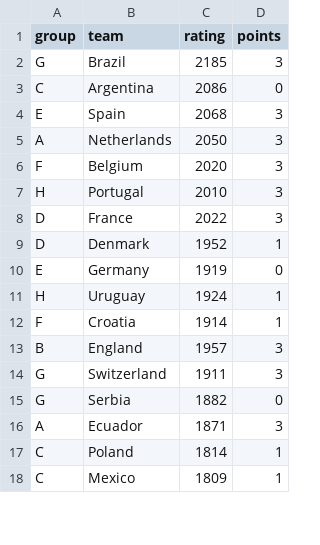
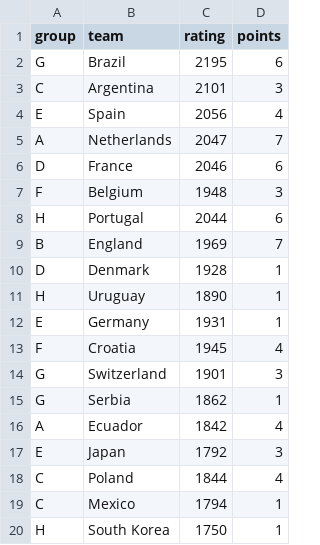
Before and after one commit to morales-felix/Qatar-2022-FIFA-World-Cup-simulation, a CSV file: data/roster1.csv, drawn as a sheet; only a part is shown; the diff covers the shown part only.

```diff
--- a/data/roster1.csv
+++ b/data/roster1.csv
@@ -1,18 +1,20 @@
 group,team,rating,points
-G,Brazil,2185,3
-C,Argentina,2086,0
-E,Spain,2068,3
-A,Netherlands,2050,3
-F,Belgium,2020,3
-H,Portugal,2010,3
-D,France,2022,3
-D,Denmark,1952,1
-E,Germany,1919,0
-H,Uruguay,1924,1
-F,Croatia,1914,1
-B,England,1957,3
-G,Switzerland,1911,3
-G,Serbia,1882,0
-A,Ecuador,1871,3
-C,Poland,1814,1
-C,Mexico,1809,1
+G,Brazil,2195,6
+C,Argentina,2101,3
+E,Spain,2056,4
+A,Netherlands,2047,7
+D,France,2046,6
+F,Belgium,1948,3
+H,Portugal,2044,6
+B,England,1969,7
+D,Denmark,1928,1
+H,Uruguay,1890,1
+E,Germany,1931,1
+F,Croatia,1945,4
+G,Switzerland,1901,3
+G,Serbia,1862,1
+A,Ecuador,1842,4
+E,Japan,1792,3
+C,Poland,1844,4
+C,Mexico,1794,1
+H,South Korea,1750,1
```
Also changed, not shown: 4 added rows, 6 removed rows and 15 edited cells elsewhere in this file, data/matches.csv, data/playoff_matches.csv, 3 other files.
